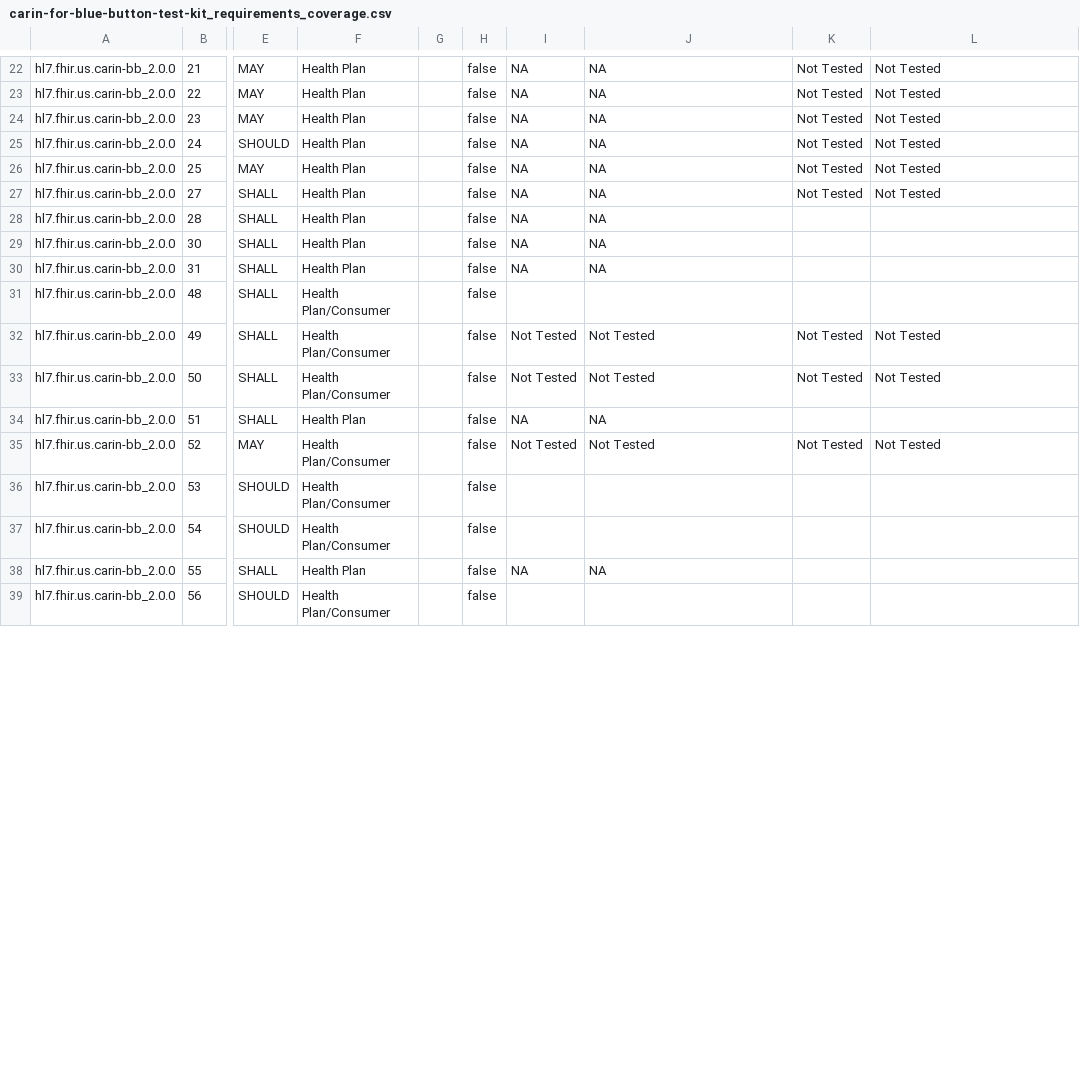
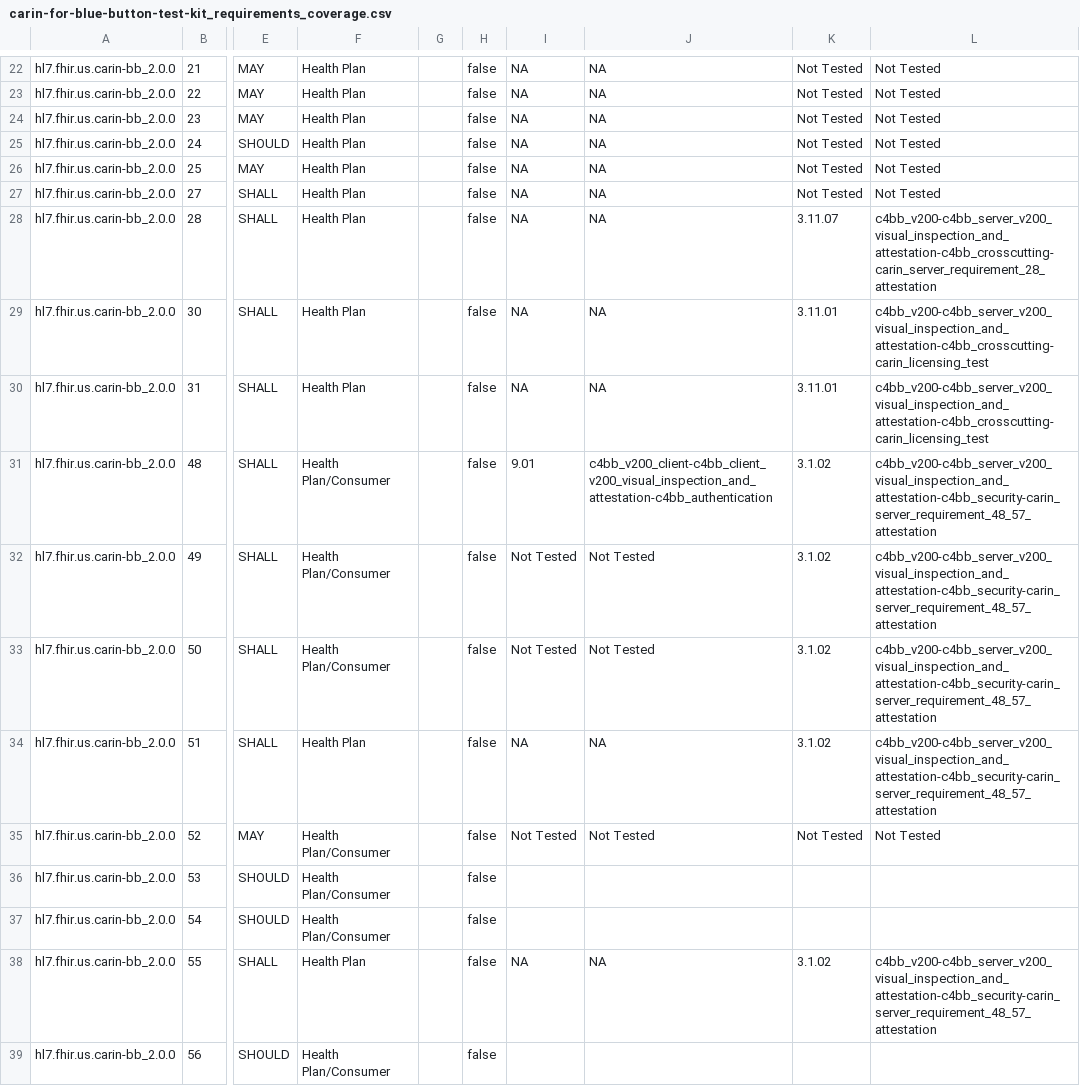
Before and after one commit to inferno-framework/carin-for-blue-button-test-kit, a CSV file: lib/carin_for_blue_button_test_kit/requirements/generated/carin-for-blue-button-test-kit_requirements_coverage.csv, drawn as a sheet; only a part is shown, gaps mark what is left out; the diff covers the shown part only; the diff names each change by its address in the sheet, - before the commit and + after, or states it on an @@ line.

Commit message:
added missing attestations. Removed references to requirmenets in test groups. regenerated requirements coverage.

```diff
--- a/lib/carin_for_blue_button_test_kit/requirements/generated/carin-for-blue-button-test-kit_requirements_coverage.csv
+++ b/lib/carin_for_blue_button_test_kit/requirements/generated/carin-for-blue-button-test-kit_requirements_coverage.csv
-K28: (empty)
+K28: 3.11.07
-L28: (empty)
+L28: c4bb_v200-c4bb_server_v200_visual_inspection_and_attestation-c4bb_crosscutting-carin_server_requirement_28_attestation
-K29:K30: (empty)
+K29:K30: 3.11.01
-L29:L30: (empty)
+L29:L30: c4bb_v200-c4bb_server_v200_visual_inspection_and_attestation-c4bb_crosscutting-carin_licensing_test
-I31: (empty)
+I31: 9.01
-J31: (empty)
+J31: c4bb_v200_client-c4bb_client_v200_visual_inspection_and_attestation-c4bb_authentication
-K31: (empty)
+K31: 3.1.02
-L31: (empty)
+L31: c4bb_v200-c4bb_server_v200_visual_inspection_and_attestation-c4bb_security-carin_server_requirement_48_57_attestation
-K32:K33: Not Tested
+K32:K33: 3.1.02
-L32:L33: Not Tested
+L32:L33: c4bb_v200-c4bb_server_v200_visual_inspection_and_attestation-c4bb_security-carin_server_requirement_48_57_attestation
-K34: (empty)
+K34: 3.1.02
-L34: (empty)
+L34: c4bb_v200-c4bb_server_v200_visual_inspection_and_attestation-c4bb_security-carin_server_requirement_48_57_attestation
-K38: (empty)
+K38: 3.1.02
-L38: (empty)
+L38: c4bb_v200-c4bb_server_v200_visual_inspection_and_attestation-c4bb_security-carin_server_requirement_48_57_attestation
```
Also changed, not shown: 143 edited cells elsewhere in this file, 36 other files.
